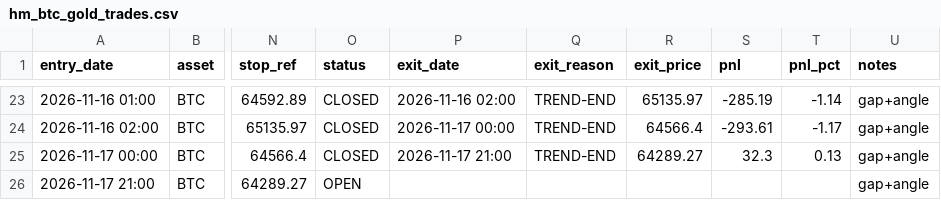
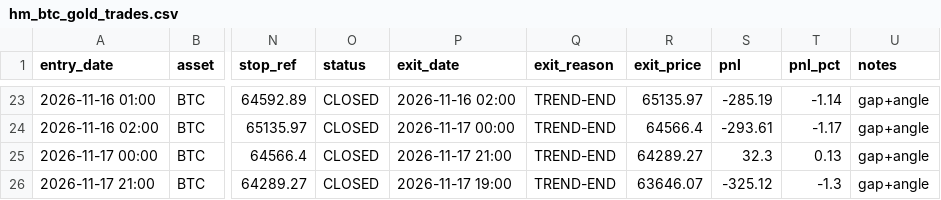
Before and after one commit to anilsahu89/My-world, a CSV file: scanners/papertrades/hm_btc_gold_trades.csv, drawn as a sheet; only a part is shown, gaps mark what is left out; the diff names each change by its address in the sheet, - before the commit and + after, or states it on an @@ line.

Commit message:
chore: paper trade state 2026-11-18T05:59Z

```diff
--- a/scanners/papertrades/hm_btc_gold_trades.csv
+++ b/scanners/papertrades/hm_btc_gold_trades.csv
-O26 (status): OPEN
+O26 (status): CLOSED
-P26 (exit_date): (empty)
+P26 (exit_date): 2026-11-17 19:00
-Q26 (exit_reason): (empty)
+Q26 (exit_reason): TREND-END
-R26 (exit_price): (empty)
+R26 (exit_price): 63646.07
-S26 (pnl): (empty)
+S26 (pnl): -325.12
-T26 (pnl_pct): (empty)
+T26 (pnl_pct): -1.3
```
Also changed, not shown: 6 other files.
